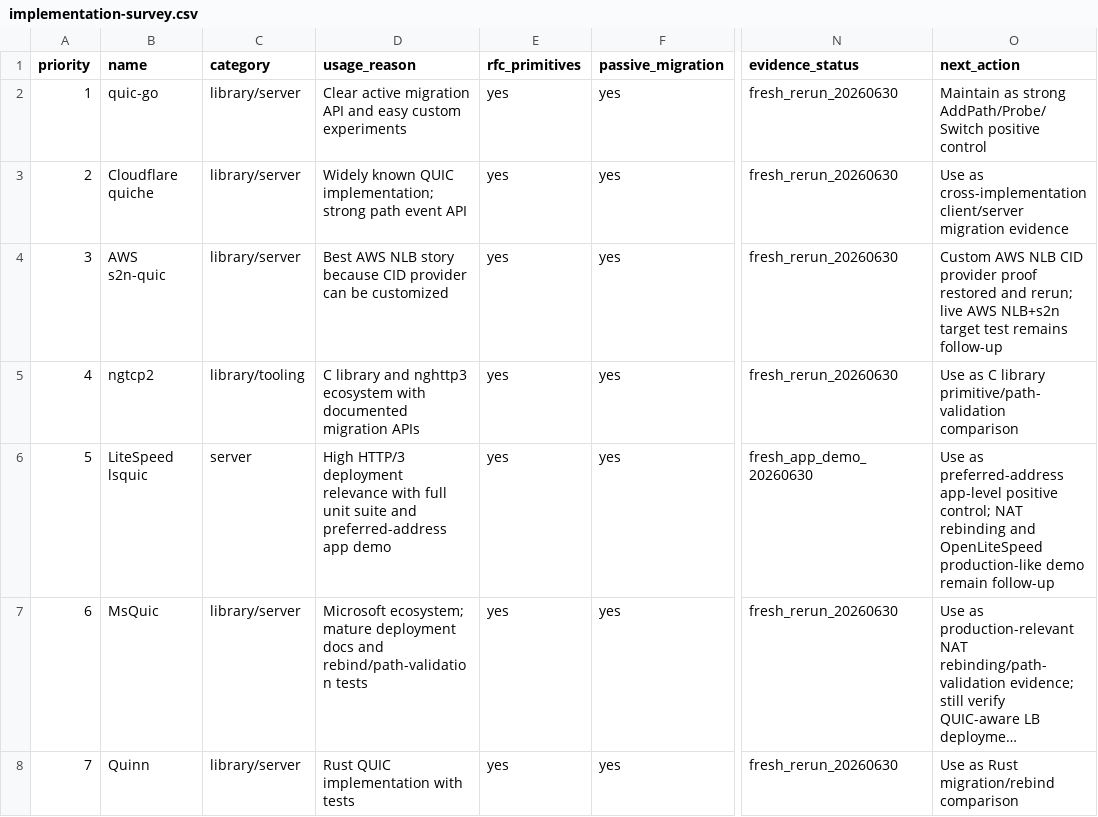
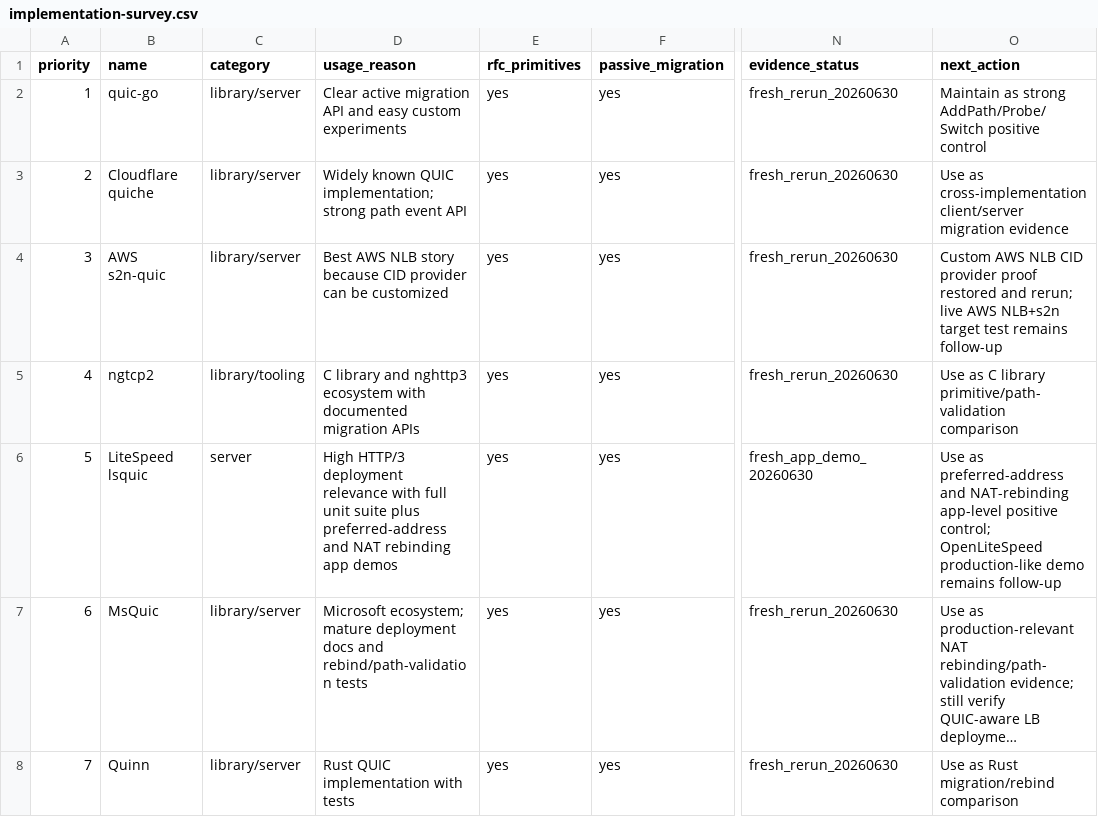
Before and after one commit to manNomi/quic-connect-migration, a CSV file: data/implementation-survey.csv, drawn as a sheet; only a part is shown, gaps mark what is left out; long unchanged cells end in …; the diff names each change by its address in the sheet, - before the commit and + after, or states it on an @@ line.

Commit message:
research: LSQUIC NAT rebinding demo 추가

```diff
--- a/data/implementation-survey.csv
+++ b/data/implementation-survey.csv
-D6 (usage_reason): …unit suite and preferred-address app demo
+D6 (usage_reason): …unit suite plus preferred-address and NAT rebinding app demos
-O6 (next_action): …as preferred-address app-level positive control; NAT rebinding and OpenLiteSpeed production-like demo remain follow-up
+O6 (next_action): …as preferred-address and NAT-rebinding app-level positive control; OpenLiteSpeed production-like demo remains follow-up
```
Also changed, not shown: 10 other files.
